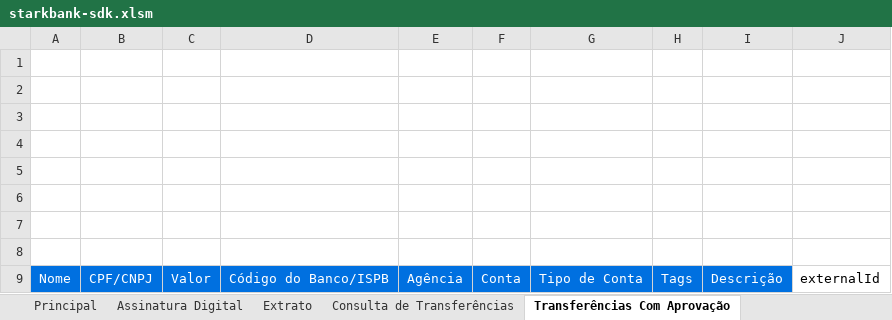
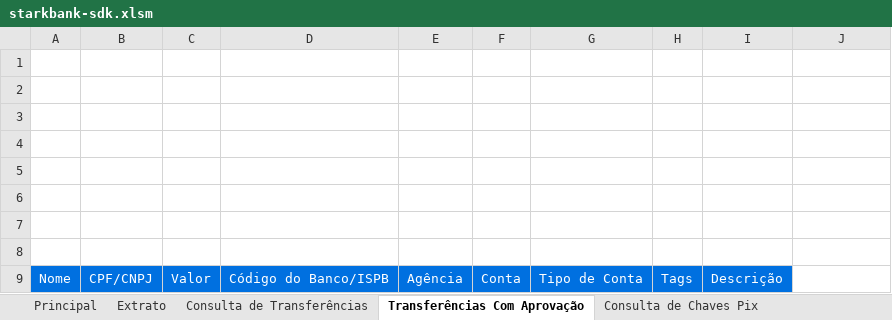
Before and after one commit to starkbank/sdk-excel, an Excel workbook: starkbank-sdk.xlsm, sheet Transferências Com Aprovação, drawn as a sheet; values as stored, in another font and other column widths than the file's, no borders; charts and pictures not drawn; the diff names each change by its address in the sheet, - before the commit and + after, or states it on an @@ line.

```diff
--- a/starkbank-sdk.xlsm (sheet Transferências Com Aprovação)
+++ b/starkbank-sdk.xlsm (sheet Transferências Com Aprovação)
-sheet tab: Assinatura Digital
-J9: externalId
+J9: (empty)
```
Also changed, not shown: sheet Principal, sheet Emissão de Boletos, sheet Consulta de Invoices Emitidas, hidden cells, charts or pictures, 58 other files.
